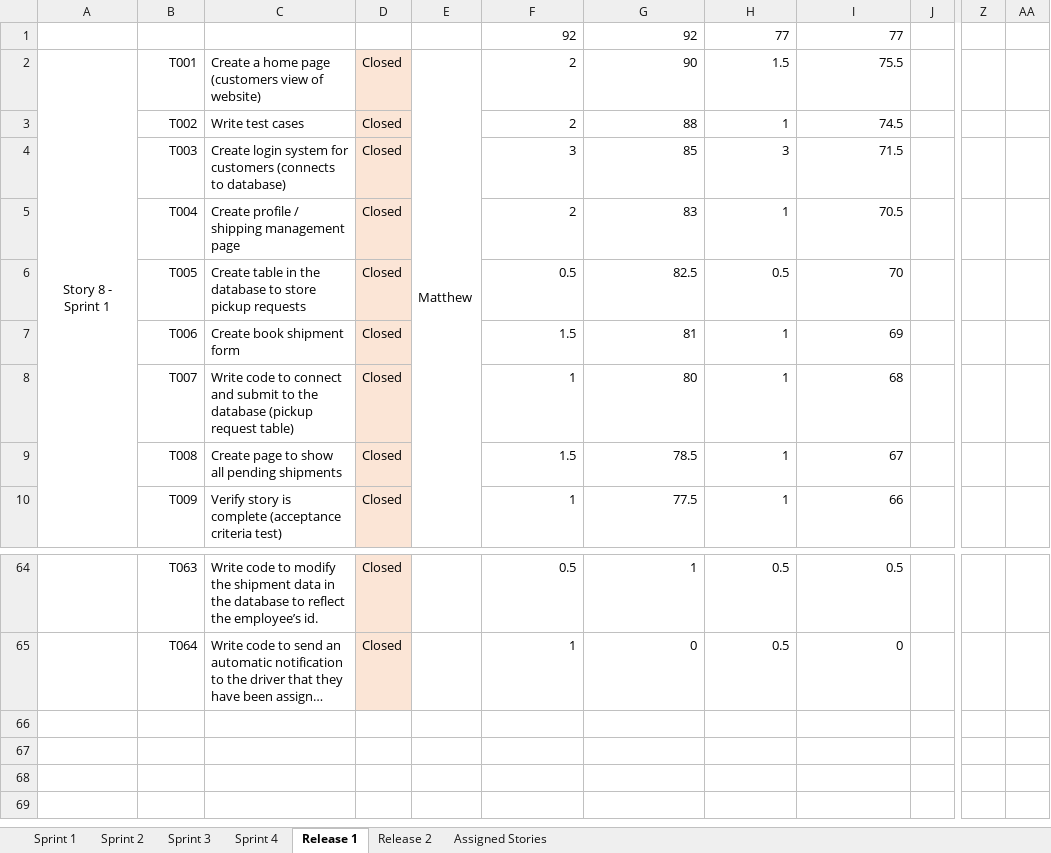
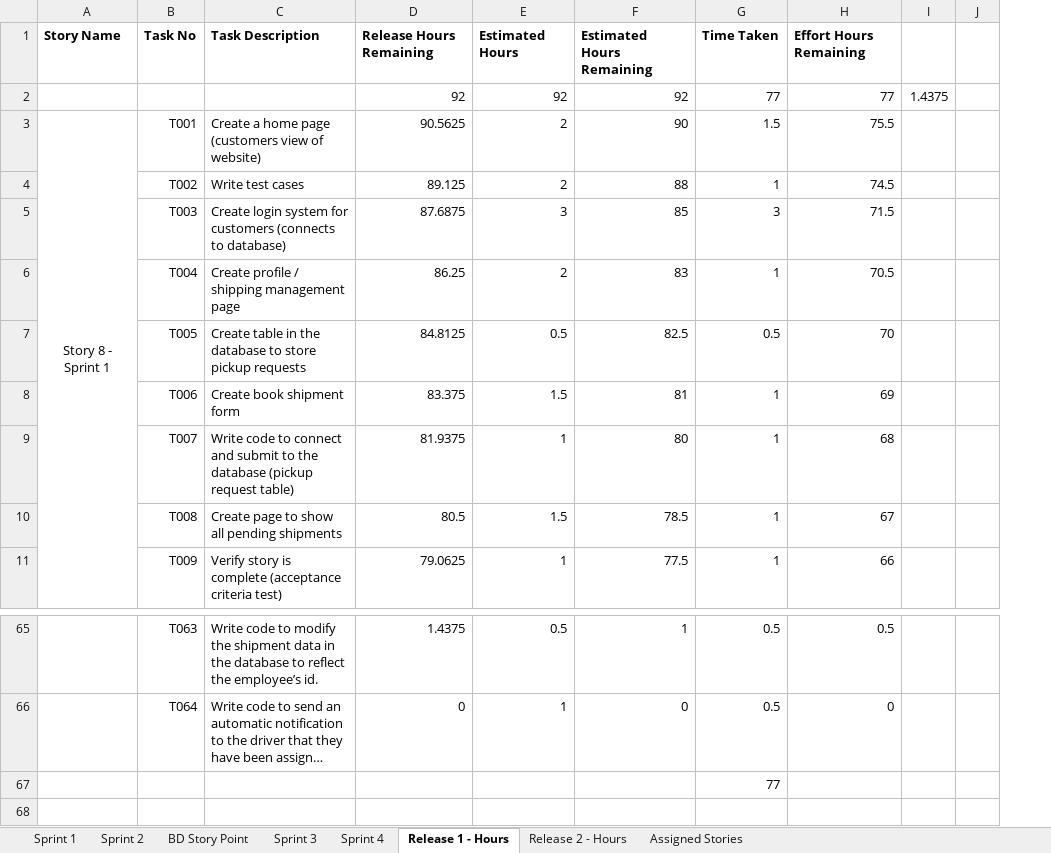
Before and after one commit to mutabix/OTS-Courier-Services, an Excel workbook: Burndown Chart/Burndown Charts.xlsx, sheet Release 1 - Hours, drawn as a sheet; only a part is shown, gaps mark what is left out; long unchanged cells end in …; values as stored, in another font and other column widths than the file's, no borders; charts and pictures not drawn; removed rows and columns are numbered as before the commit, all else as after; rows hold the shown columns only; the diff names each change by its address in the sheet, - before the commit and + after, or states it on an @@ line.

```diff
--- a/Burndown Chart/Burndown Charts.xlsx (sheet Release 1 - Hours)
+++ b/Burndown Chart/Burndown Charts.xlsx (sheet Release 1 - Hours)
-sheet tab: Release 1
+sheet tab: Release 1 - Hours
-sheet tab: Release 2
+sheet tab: Release 2 - Hours
+sheet tab: BD Story Point
-column D, rows 2-10: all Closed; rows 64-65: Closed | Closed
-column E, row 2: Matthew
+column D, rows 2-11: 92 | 90.5625 | 89.125 | 87.6875 | 86.25 | 84.8125 | 83.375 | 81.9375 | 80.5 | 79.0625; rows 65-66: 1.4375 | 0
+column I, row 2: 1.4375
-column Z, empty
-column AA, empty
+row 1: Story Name | Task No | Task Description | Release Hours Remaining | Estimated Hours | Estimated Hours Remaining | Time Taken | Effort Hours Remaining
-G67: (empty)
+G67: 77
```
Also changed, not shown: sheet Release 2 - Hours, sheet Sprint 4, formulas that keep their value, charts or pictures, 1 other file.
